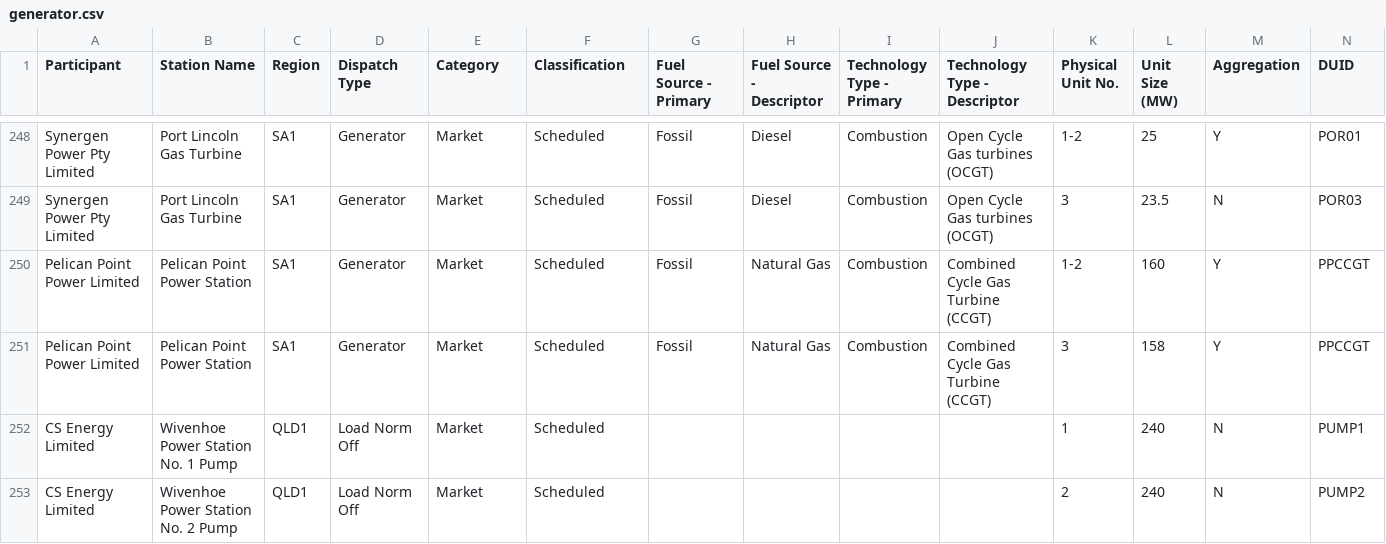
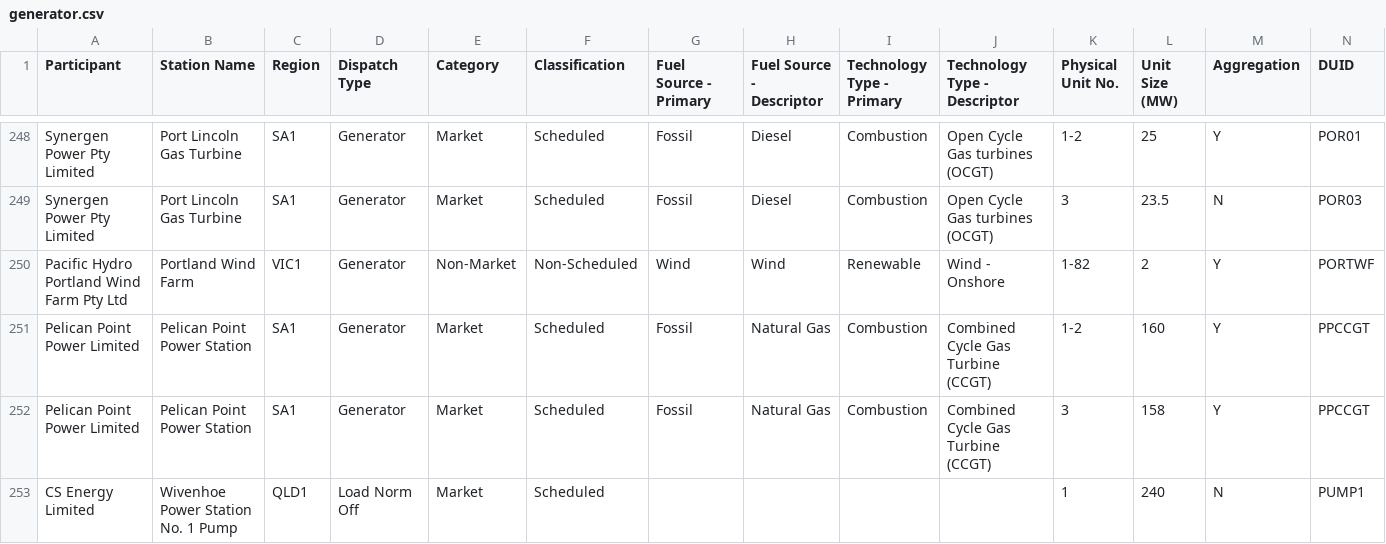
Before and after one commit to hsenot/aemo, a CSV file: out/generator.csv, drawn as a sheet; only a part is shown, gaps mark what is left out; the shorter side is filled out with more unchanged rows; rows hold the shown columns only; the diff covers the shown part only; the diff names each change by its address in the sheet, - before the commit and + after, or states it on an @@ line.

Commit message:
Adding multiple wind farms / generators detected as missing (mostly: no DUID)

```diff
--- a/out/generator.csv
+++ b/out/generator.csv
+row 250: Pacific Hydro Portland Wind Farm Pty Ltd | Portland Wind Farm | VIC1 | Generator | Non-Market | Non-Scheduled | Wind | Wind | Renewable | Wind - Onshore | 1-82 | 2 | Y | PORTWF
```
Also changed, not shown: 4 added rows, 3 removed rows and 1 edited cell elsewhere in this file.
